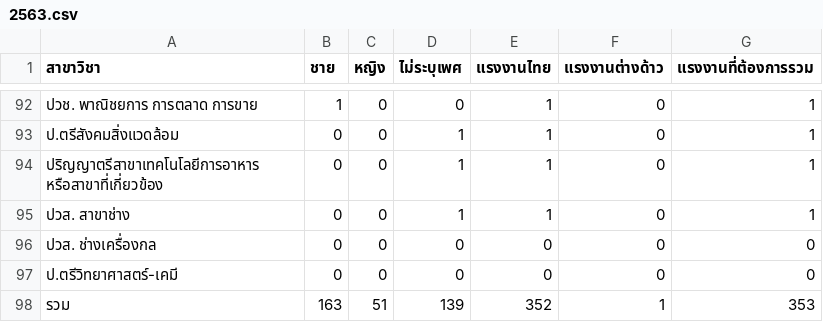
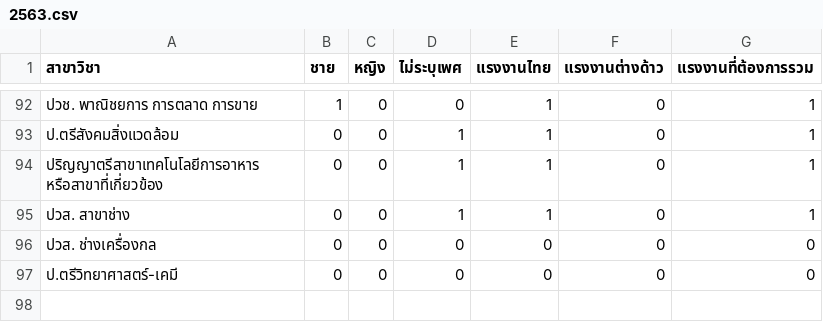
Before and after one commit to Comrade26/Interesting_data_project, a CSV file: New_Project/2563.csv, drawn as a sheet; only a part is shown, gaps mark what is left out.

```diff
--- a/New_Project/2563.csv
+++ b/New_Project/2563.csv
@@ -97,2 +97 @@
 "ป.ตรีวิทยาศาสตร์-เคมี","0","0","0","0","0","0"
-"รวม","163","51","139","352","1","353"
```
Also changed, not shown: New_Project/2564.csv, New_Project/2565.csv, 5 other files.
